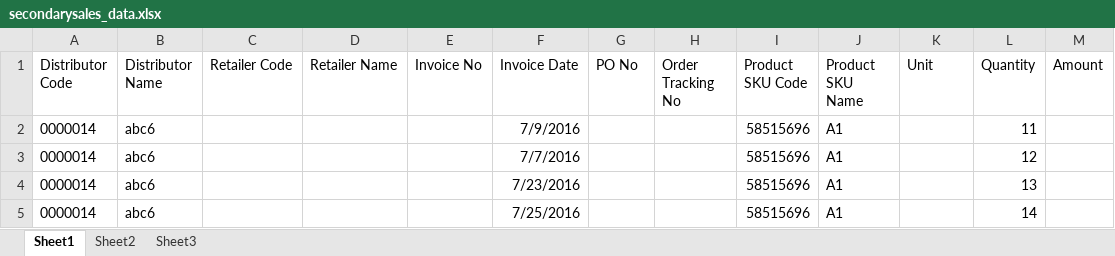
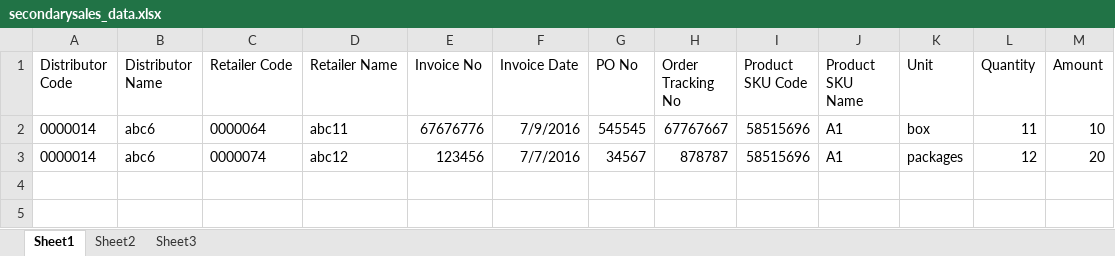
Before and after one commit to ummedji/open_re, an Excel workbook: public/assets/uploads/Uploads/secondary_sales/secondarysales_data.xlsx, sheet Sheet1, drawn as a sheet; values as stored, in another font and other column widths than the file's, no borders; the diff names each change by its address in the sheet, - before the commit and + after, or states it on an @@ line.

```diff
--- a/public/assets/uploads/Uploads/secondary_sales/secondarysales_data.xlsx (sheet Sheet1)
+++ b/public/assets/uploads/Uploads/secondary_sales/secondarysales_data.xlsx (sheet Sheet1)
-C2 (Retailer Code): (empty)
+C2 (Retailer Code): 0000064
-D2 (Retailer Name): (empty)
+D2 (Retailer Name): abc11
-E2 (Invoice No): (empty)
+E2 (Invoice No): 67676776
-G2 (PO No): (empty)
+G2 (PO No): 545545
-H2 (Order Tracking No): (empty)
+H2 (Order Tracking No): 67767667
-K2 (Unit): (empty)
+K2 (Unit): box
-M2 (Amount): (empty)
+M2 (Amount): 10
-C3 (Retailer Code): (empty)
+C3 (Retailer Code): 0000074
-D3 (Retailer Name): (empty)
+D3 (Retailer Name): abc12
-E3 (Invoice No): (empty)
+E3 (Invoice No): 123456
-G3 (PO No): (empty)
+G3 (PO No): 34567
-H3 (Order Tracking No): (empty)
+H3 (Order Tracking No): 878787
-K3 (Unit): (empty)
+K3 (Unit): packages
-M3 (Amount): (empty)
+M3 (Amount): 20
-row 4: 0000014 | abc6 |  |  |  | 7/23/2016 |  |  | 58515696 | A1 |  | 13
-row 5: 0000014 | abc6 |  |  |  | 7/25/2016 |  |  | 58515696 | A1 |  | 14
```
Also changed, not shown: 12 other files.
